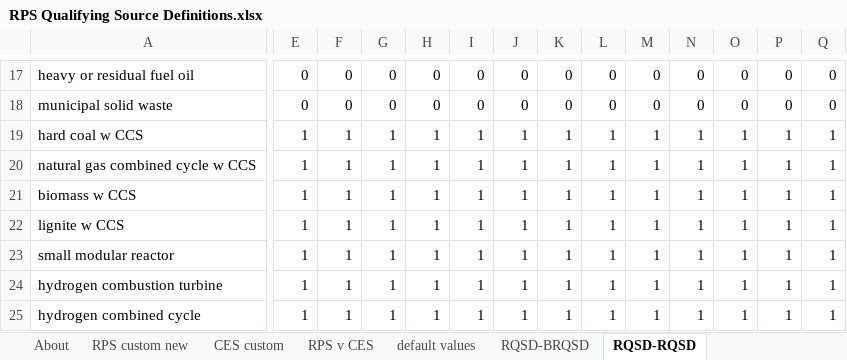
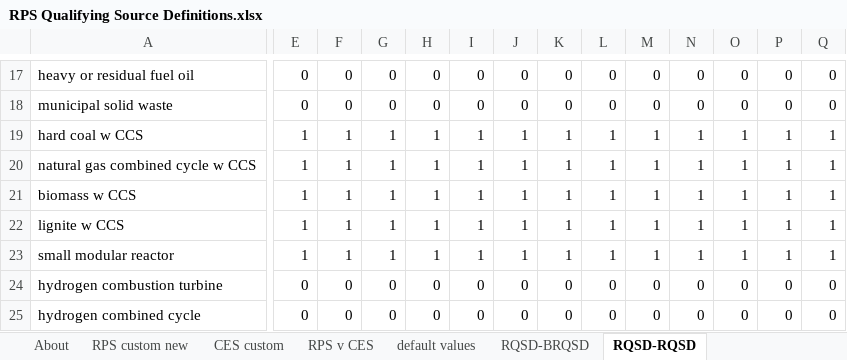
Before and after one commit to EnergyInnovation/eps-maryland, an Excel workbook: InputData/elec/RQSD/RPS Qualifying Source Definitions.xlsx, sheet RQSD-RQSD, drawn as a sheet; only a part is shown, gaps mark what is left out; values as stored, in another font and other column widths than the file's, no borders; the diff covers the shown part only; the diff names each change by its address in the sheet, - before the commit and + after, or states it on an @@ line.

```diff
--- a/InputData/elec/RQSD/RPS Qualifying Source Definitions.xlsx (sheet RQSD-RQSD)
+++ b/InputData/elec/RQSD/RPS Qualifying Source Definitions.xlsx (sheet RQSD-RQSD)
-E24:E25: 1
+E24:E25: 0
-F24:F25: 1
+F24:F25: 0
-G24:G25: 1
+G24:G25: 0
-H24:H25: 1
+H24:H25: 0
-I24:I25: 1
+I24:I25: 0
-J24:J25: 1
+J24:J25: 0
-K24:K25: 1
+K24:K25: 0
-L24:L25: 1
+L24:L25: 0
-M24:M25: 1
+M24:M25: 0
-N24:N25: 1
+N24:N25: 0
-O24:O25: 1
+O24:O25: 0
-P24:P25: 1
+P24:P25: 0
-Q24:Q25: 1
+Q24:Q25: 0
```
Also changed, not shown: 28 edited cells elsewhere in this sheet, sheet RPS v CES, sheet About, 2 other files.
